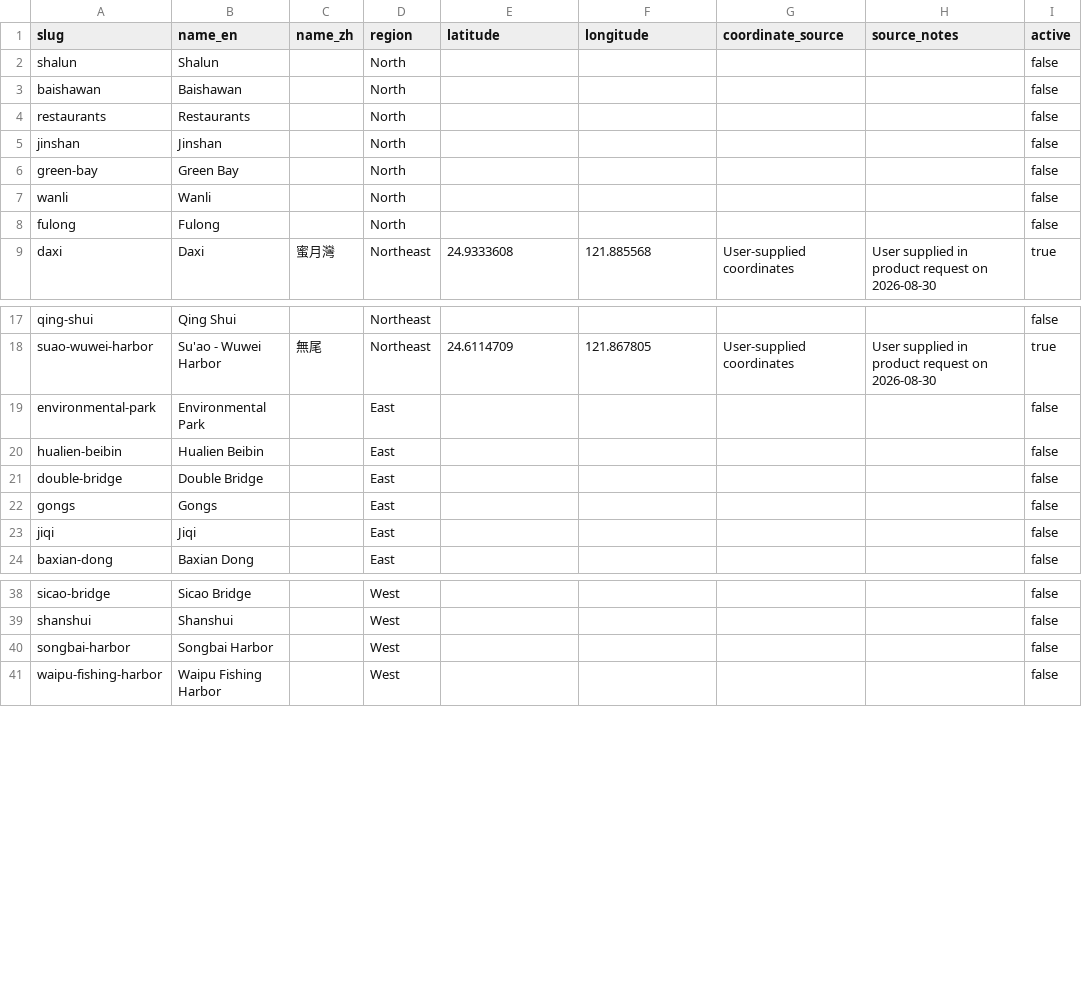
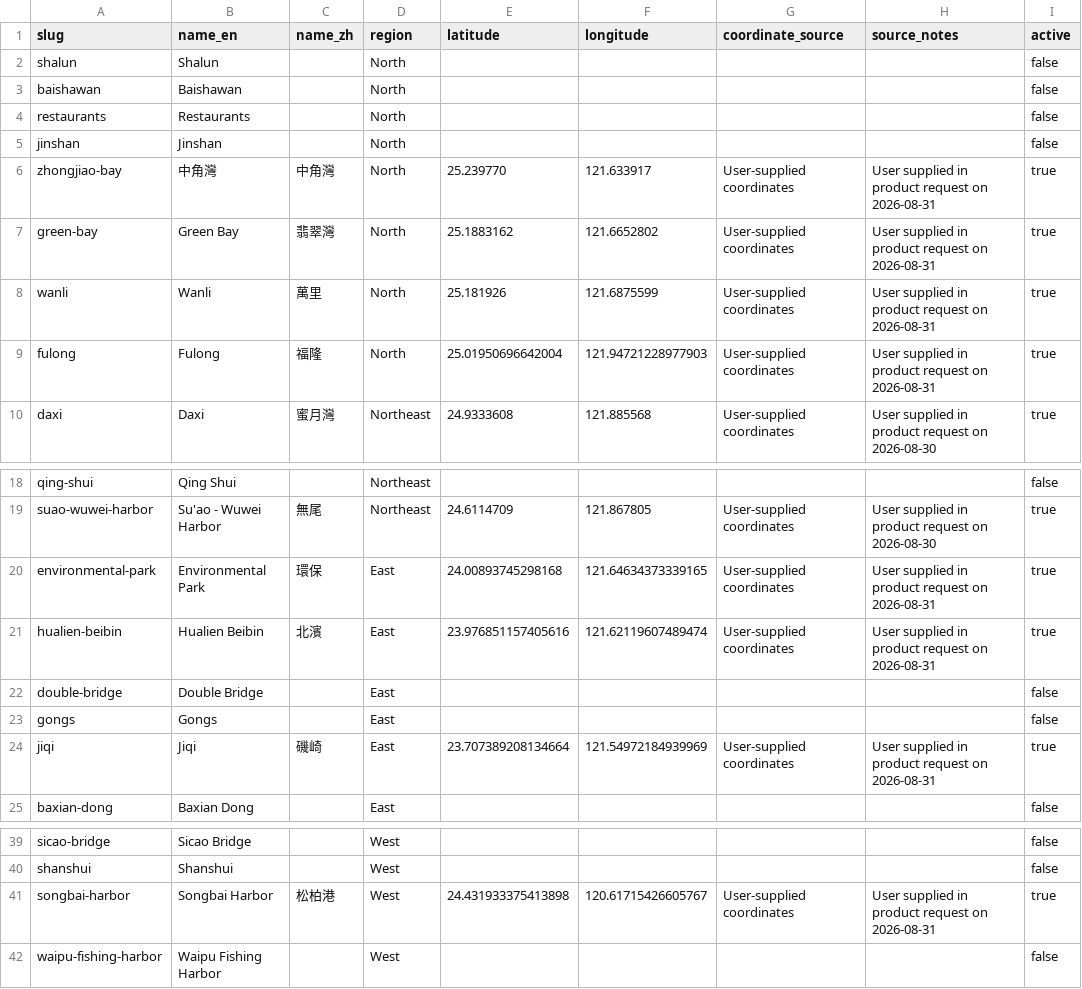
Before and after one commit to n8886919/surf-video-share-tw, a CSV file: data/spots.csv, drawn as a sheet; only a part is shown, gaps mark what is left out; the diff covers the shown part only.

Commit message:
feat: ship product 0.16 spot and UI rollout

```diff
--- a/data/spots.csv
+++ b/data/spots.csv
@@ -5,5 +5,6 @@ restaurants,Restaurants,,North,,,,,false
 jinshan,Jinshan,,North,,,,,false
-green-bay,Green Bay,,North,,,,,false
-wanli,Wanli,,North,,,,,false
-fulong,Fulong,,North,,,,,false
+zhongjiao-bay,中角灣,中角灣,North,25.239770,121.633917,User-supplied coordinates,User supplied in product request on 2026-08-31,true
+green-bay,Green Bay,翡翠灣,North,25.1883162,121.6652802,User-supplied coordinates,User supplied in product request on 2026-08-31,true
+wanli,Wanli,萬里,North,25.181926,121.6875599,User-supplied coordinates,User supplied in product request on 2026-08-31,true
+fulong,Fulong,福隆,North,25.01950696642004,121.94721228977903,User-supplied coordinates,User supplied in product request on 2026-08-31,true
 daxi,Daxi,蜜月灣,Northeast,24.9333608,121.885568,User-supplied coordinates,User supplied in product request on 2026-08-30,true
@@ -18,7 +19,7 @@ qing-shui,Qing Shui,,Northeast,,,,,false
 suao-wuwei-harbor,Su'ao - Wuwei Harbor,無尾,Northeast,24.6114709,121.867805,User-supplied coordinates,User supplied in product request on 2026-08-30,true
-environmental-park,Environmental Park,,East,,,,,false
-hualien-beibin,Hualien Beibin,,East,,,,,false
+environmental-park,Environmental Park,環保,East,24.00893745298168,121.64634373339165,User-supplied coordinates,User supplied in product request on 2026-08-31,true
+hualien-beibin,Hualien Beibin,北濱,East,23.976851157405616,121.62119607489474,User-supplied coordinates,User supplied in product request on 2026-08-31,true
 double-bridge,Double Bridge,,East,,,,,false
 gongs,Gongs,,East,,,,,false
-jiqi,Jiqi,,East,,,,,false
+jiqi,Jiqi,磯崎,East,23.707389208134664,121.54972184939969,User-supplied coordinates,User supplied in product request on 2026-08-31,true
 baxian-dong,Baxian Dong,,East,,,,,false
@@ -39,3 +40,3 @@ sicao-bridge,Sicao Bridge,,West,,,,,false
 shanshui,Shanshui,,West,,,,,false
-songbai-harbor,Songbai Harbor,,West,,,,,false
+songbai-harbor,Songbai Harbor,松柏港,West,24.431933375413898,120.61715426605767,User-supplied coordinates,User supplied in product request on 2026-08-31,true
 waipu-fishing-harbor,Waipu Fishing Harbor,,West,,,,,false
```
Also changed, not shown: 15 edited cells elsewhere in this file, 30 other files.
